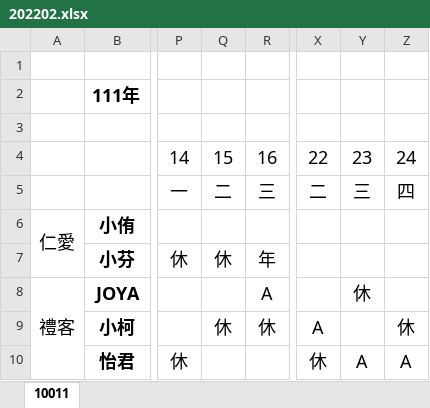
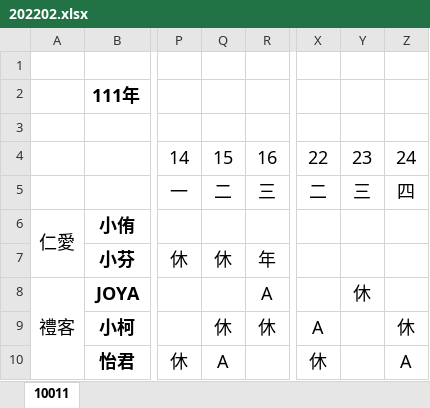
Before and after one commit to spp72kimo/class_schedule, an Excel workbook: 202202.xlsx, sheet 10011, drawn as a sheet; only a part is shown, gaps mark what is left out; values as stored, in another font and other column widths than the file's, no borders; charts and pictures not drawn; the diff names each change by its address in the sheet, - before the commit and + after, or states it on an @@ line.

Commit message:
更新班表

```diff
--- a/202202.xlsx (sheet 10011)
+++ b/202202.xlsx (sheet 10011)
-Q10: (empty)
+Q10: A
-Y10: A
+Y10: (empty)
```
